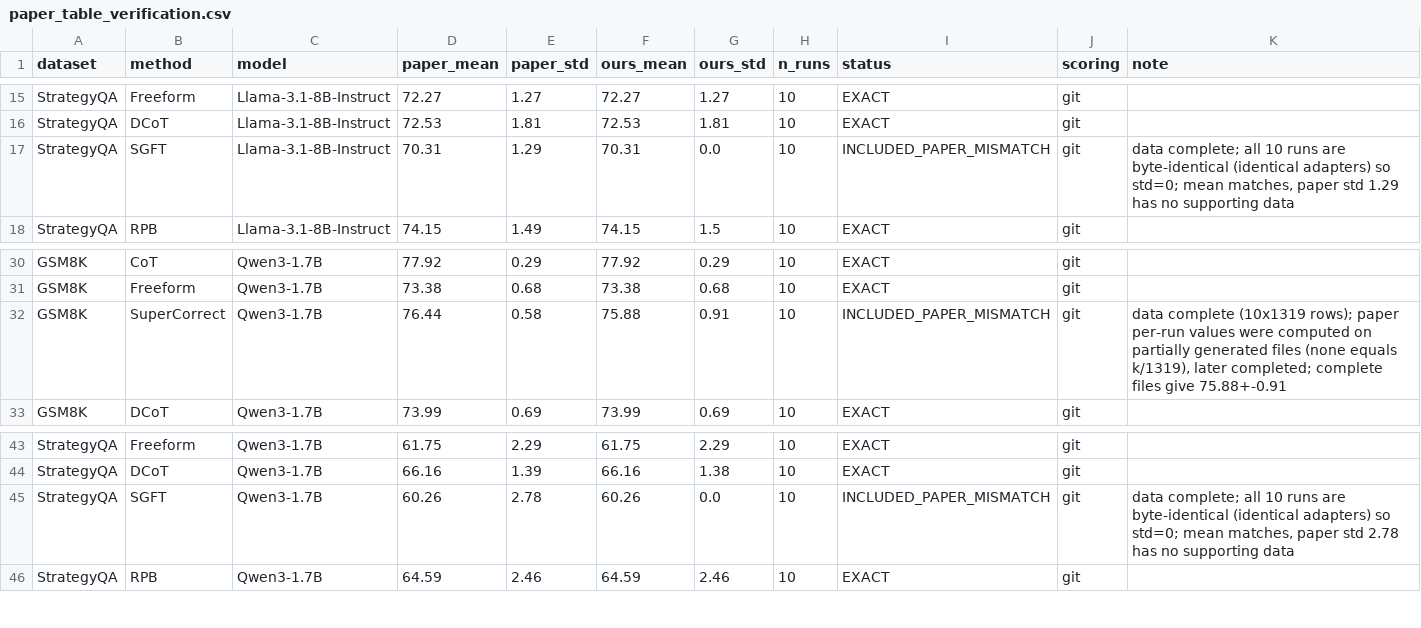
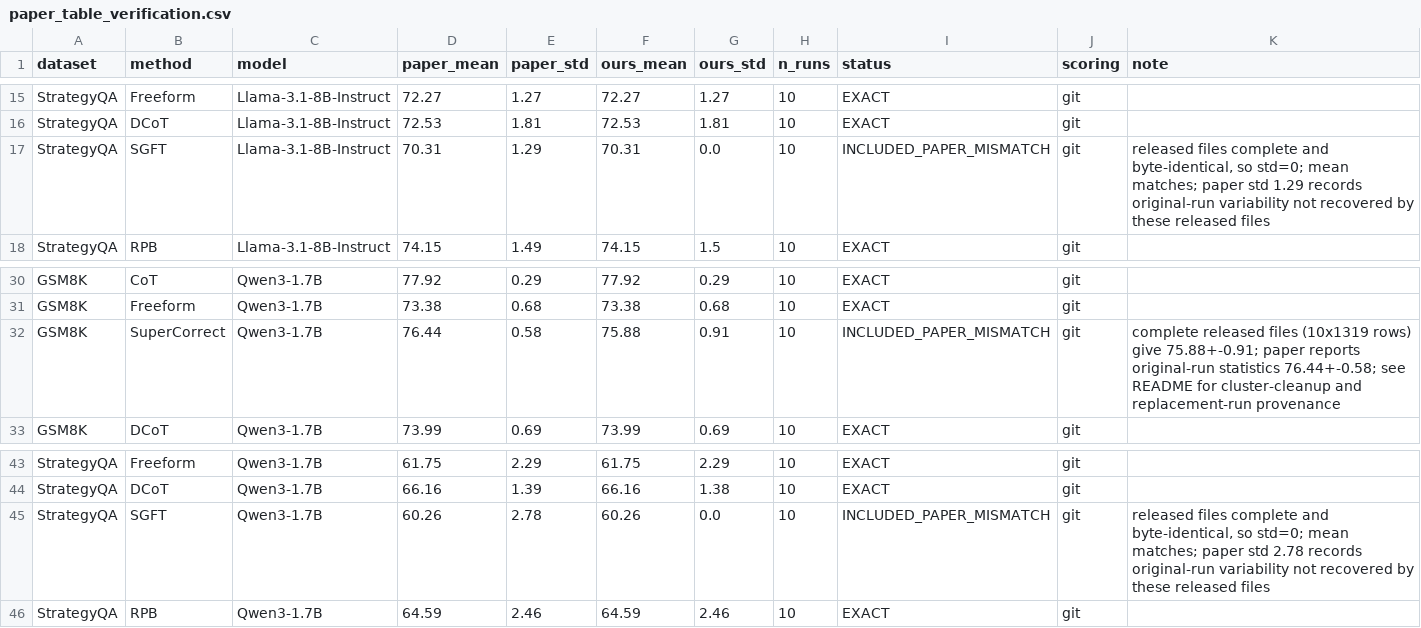
Before and after one commit to Marvelrex/D-RPC, a CSV file: predictions/table1/paper_table_verification.csv, drawn as a sheet; only a part is shown, gaps mark what is left out.

Commit message:
Clarify paper results and replacement-run artifact provenance

```diff
--- a/predictions/table1/paper_table_verification.csv
+++ b/predictions/table1/paper_table_verification.csv
@@ -16,3 +16,3 @@ StrategyQA,Freeform,Llama-3.1-8B-Instruct,72.27,1.27,72.27,1.27,10,EXACT,git,
 StrategyQA,DCoT,Llama-3.1-8B-Instruct,72.53,1.81,72.53,1.81,10,EXACT,git,
-StrategyQA,SGFT,Llama-3.1-8B-Instruct,70.31,1.29,70.31,0.0,10,INCLUDED_PAPER_MISMATCH,git,"data complete; all 10 runs are byte-identical (identical adapters) so std=0; mean matches, paper std 1.29 has no supporting data"
+StrategyQA,SGFT,Llama-3.1-8B-Instruct,70.31,1.29,70.31,0.0,10,INCLUDED_PAPER_MISMATCH,git,"released files complete and byte-identical, so std=0; mean matches; paper std 1.29 records original-run variability not recovered by these released files"
 StrategyQA,RPB,Llama-3.1-8B-Instruct,74.15,1.49,74.15,1.5,10,EXACT,git,
@@ -31,3 +31,3 @@ GSM8K,CoT,Qwen3-1.7B,77.92,0.29,77.92,0.29,10,EXACT,git,
 GSM8K,Freeform,Qwen3-1.7B,73.38,0.68,73.38,0.68,10,EXACT,git,
-GSM8K,SuperCorrect,Qwen3-1.7B,76.44,0.58,75.88,0.91,10,INCLUDED_PAPER_MISMATCH,git,"data complete (10x1319 rows); paper per-run values were computed on partially generated files (none equals k/1319), later completed; complete files give 75.88+-0.91"
+GSM8K,SuperCorrect,Qwen3-1.7B,76.44,0.58,75.88,0.91,10,INCLUDED_PAPER_MISMATCH,git,complete released files (10x1319 rows) give 75.88+-0.91; paper reports original-run statistics 76.44+-0.58; see README for cluster-cleanup and replacement-run provenance
 GSM8K,DCoT,Qwen3-1.7B,73.99,0.69,73.99,0.69,10,EXACT,git,
@@ -44,3 +44,3 @@ StrategyQA,Freeform,Qwen3-1.7B,61.75,2.29,61.75,2.29,10,EXACT,git,
 StrategyQA,DCoT,Qwen3-1.7B,66.16,1.39,66.16,1.38,10,EXACT,git,
-StrategyQA,SGFT,Qwen3-1.7B,60.26,2.78,60.26,0.0,10,INCLUDED_PAPER_MISMATCH,git,"data complete; all 10 runs are byte-identical (identical adapters) so std=0; mean matches, paper std 2.78 has no supporting data"
+StrategyQA,SGFT,Qwen3-1.7B,60.26,2.78,60.26,0.0,10,INCLUDED_PAPER_MISMATCH,git,"released files complete and byte-identical, so std=0; mean matches; paper std 2.78 records original-run variability not recovered by these released files"
 StrategyQA,RPB,Qwen3-1.7B,64.59,2.46,64.59,2.46,10,EXACT,git,
```
Also changed, not shown: 3 other files.
